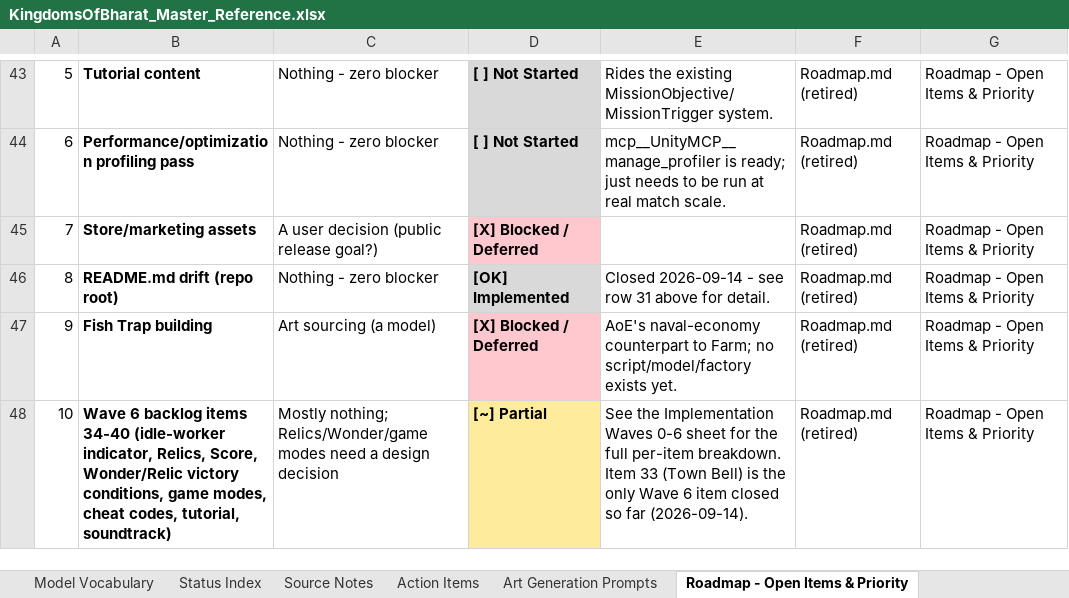
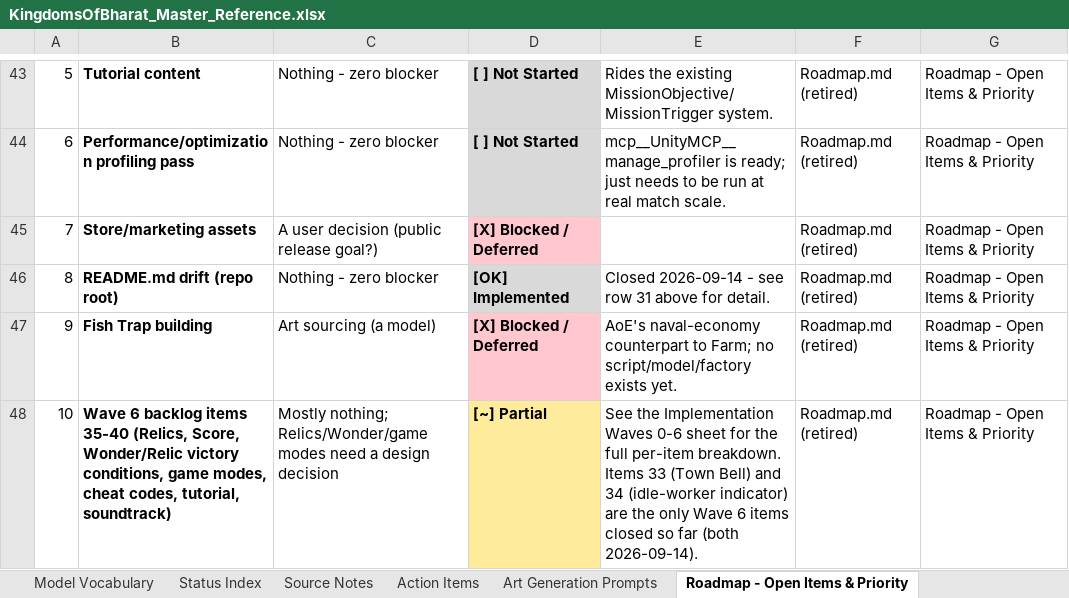
Before and after one commit to bhoomisanghavi10-bit/unity-rts, an Excel workbook: docs/KingdomsOfBharat_Master_Reference.xlsx, sheet Roadmap - Open Items & Priority, drawn as a sheet; only a part is shown, gaps mark what is left out; values as stored, in another font and other column widths than the file's, no borders; the diff names each change by its address in the sheet, - before the commit and + after, or states it on an @@ line.

```diff
--- a/docs/KingdomsOfBharat_Master_Reference.xlsx (sheet Roadmap - Open Items & Priority)
+++ b/docs/KingdomsOfBharat_Master_Reference.xlsx (sheet Roadmap - Open Items & Priority)
-B48: …backlog items 34-40 (idle-worker indicator, Relics, Score, Wonder/Relic…
+B48: …backlog items 35-40 (Relics, Score, Wonder/Relic…
-E48: …per-item breakdown. Item 33 (Town Bell) is the only Wave 6 item closed so far (2026-09-14).
+E48: …per-item breakdown. Items 33 (Town Bell) and 34 (idle-worker indicator) are the only Wave 6 items closed so far (both 2026-09-14).
```
Also changed, not shown: sheet Dev Status Overview, sheet Implementation Waves 0-6, 12 other files.
